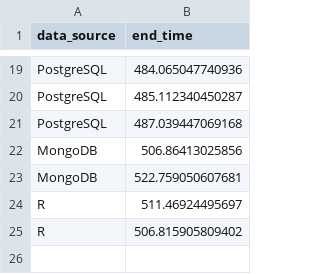
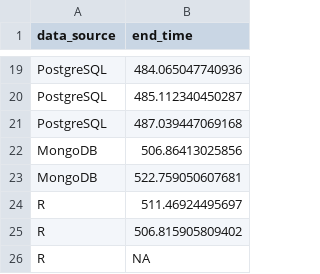
Before and after one commit to CarlosRodriguezSevilla/Tennis-match-predictor, a CSV file: out/LoadTrainingAndTesting/LoadTrainingAndTesting.csv, drawn as a sheet; only a part is shown, gaps mark what is left out; the diff names each change by its address in the sheet, - before the commit and + after, or states it on an @@ line.

```diff
--- a/out/LoadTrainingAndTesting/LoadTrainingAndTesting.csv
+++ b/out/LoadTrainingAndTesting/LoadTrainingAndTesting.csv
+row 26: R | NA
```
Also changed, not shown: out/MongoDB/ExtractionAndTransformation-MongoDB.csv, out/PostgreSQL/ExtractionAndTransformation-PostgreSQL.csv, 6 other files.
